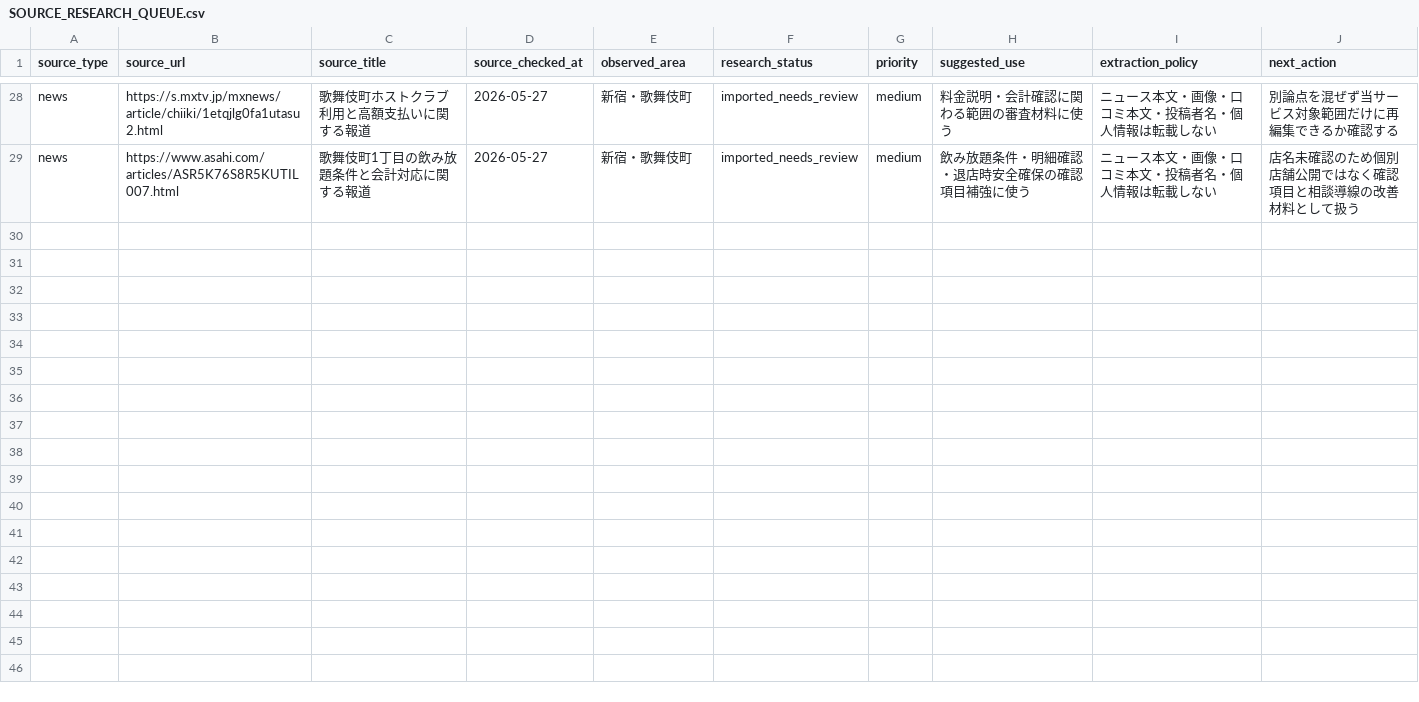
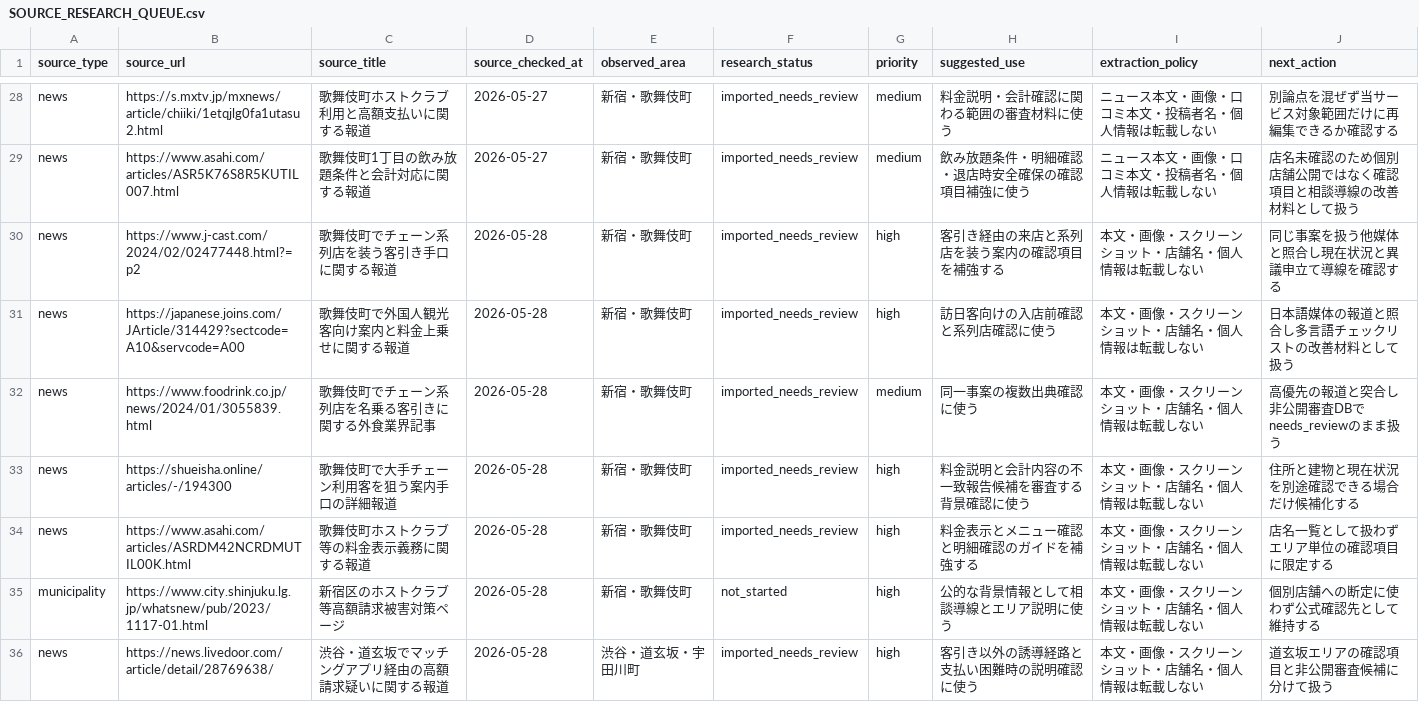
Before and after one commit to machonaengineer/nyutenmae-check-tokyo, a CSV file: SOURCE_RESEARCH_QUEUE.csv, drawn as a sheet; only a part is shown, gaps mark what is left out; the diff covers the shown part only; the diff names each change by its address in the sheet, - before the commit and + after, or states it on an @@ line.

Commit message:
Collect vetted media evidence source candidates

```diff
--- a/SOURCE_RESEARCH_QUEUE.csv
+++ b/SOURCE_RESEARCH_QUEUE.csv
+row 30: news | https://www.j-cast.com/2024/02/02477448.html?=p2 | 歌舞伎町でチェーン系列店を装う客引き手口に関する報道 | 2026-05-28 | 新宿・歌舞伎町 | imported_needs_review | high | 客引き経由の来店と系列店を装う案内の確認項目を補強する | 本文・画像・スクリーンショット・店舗名・個人情報は転載しない | 同じ事案を扱う他媒体と照合し現在状況と異議申立て導線を確認する
+row 31: news | https://japanese.joins.com/JArticle/314429?sectcode=A10&servcode=A00 | 歌舞伎町で外国人観光客向け案内と料金上乗せに関する報道 | 2026-05-28 | 新宿・歌舞伎町 | imported_needs_review | high | 訪日客向けの入店前確認と系列店確認に使う | 本文・画像・スクリーンショット・店舗名・個人情報は転載しない | 日本語媒体の報道と照合し多言語チェックリストの改善材料として扱う
+row 32: news | https://www.foodrink.co.jp/news/2024/01/3055839.html | 歌舞伎町でチェーン系列店を名乗る客引きに関する外食業界記事 | 2026-05-28 | 新宿・歌舞伎町 | imported_needs_review | medium | 同一事案の複数出典確認に使う | 本文・画像・スクリーンショット・店舗名・個人情報は転載しない | 高優先の報道と突合し非公開審査DBでneeds_reviewのまま扱う
+row 33: news | https://shueisha.online/articles/-/194300 | 歌舞伎町で大手チェーン利用客を狙う案内手口の詳細報道 | 2026-05-28 | 新宿・歌舞伎町 | imported_needs_review | high | 料金説明と会計内容の不一致報告候補を審査する背景確認に使う | 本文・画像・スクリーンショット・店舗名・個人情報は転載しない | 住所と建物と現在状況を別途確認できる場合だけ候補化する
+row 34: news | https://www.asahi.com/articles/ASRDM42NCRDMUTIL00K.html | 歌舞伎町ホストクラブ等の料金表示義務に関する報道 | 2026-05-28 | 新宿・歌舞伎町 | imported_needs_review | high | 料金表示とメニュー確認と明細確認のガイドを補強する | 本文・画像・スクリーンショット・店舗名・個人情報は転載しない | 店名一覧として扱わずエリア単位の確認項目に限定する
+row 35: municipality | https://www.city.shinjuku.lg.jp/whatsnew/pub/2023/1117-01.html | 新宿区のホストクラブ等高額請求被害対策ページ | 2026-05-28 | 新宿・歌舞伎町 | not_started | high | 公的な背景情報として相談導線とエリア説明に使う | 本文・画像・スクリーンショット・店舗名・個人情報は転載しない | 個別店舗への断定に使わず公式確認先として維持する
+row 36: news | https://news.livedoor.com/article/detail/28769638/ | 渋谷・道玄坂でマッチングアプリ経由の高額請求疑いに関する報道 | 2026-05-28 | 渋谷・道玄坂・宇田川町 | imported_needs_review | high | 客引き以外の誘導経路と支払い困難時の説明確認に使う | 本文・画像・スクリーンショット・店舗名・個人情報は転載しない | 道玄坂エリアの確認項目と非公開審査候補に分けて扱う
```
Also changed, not shown: 6 added rows elsewhere in this file, 5 other files.
